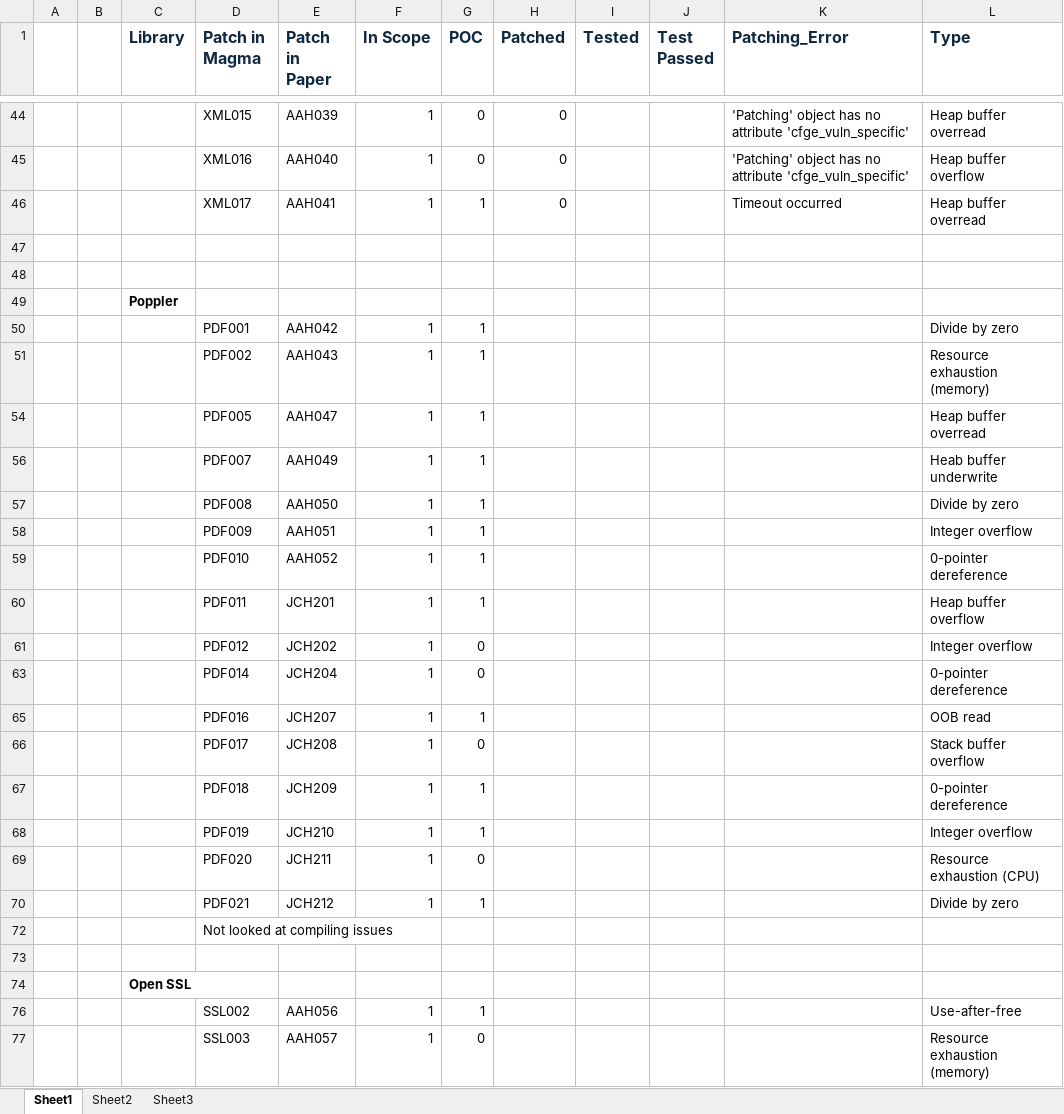
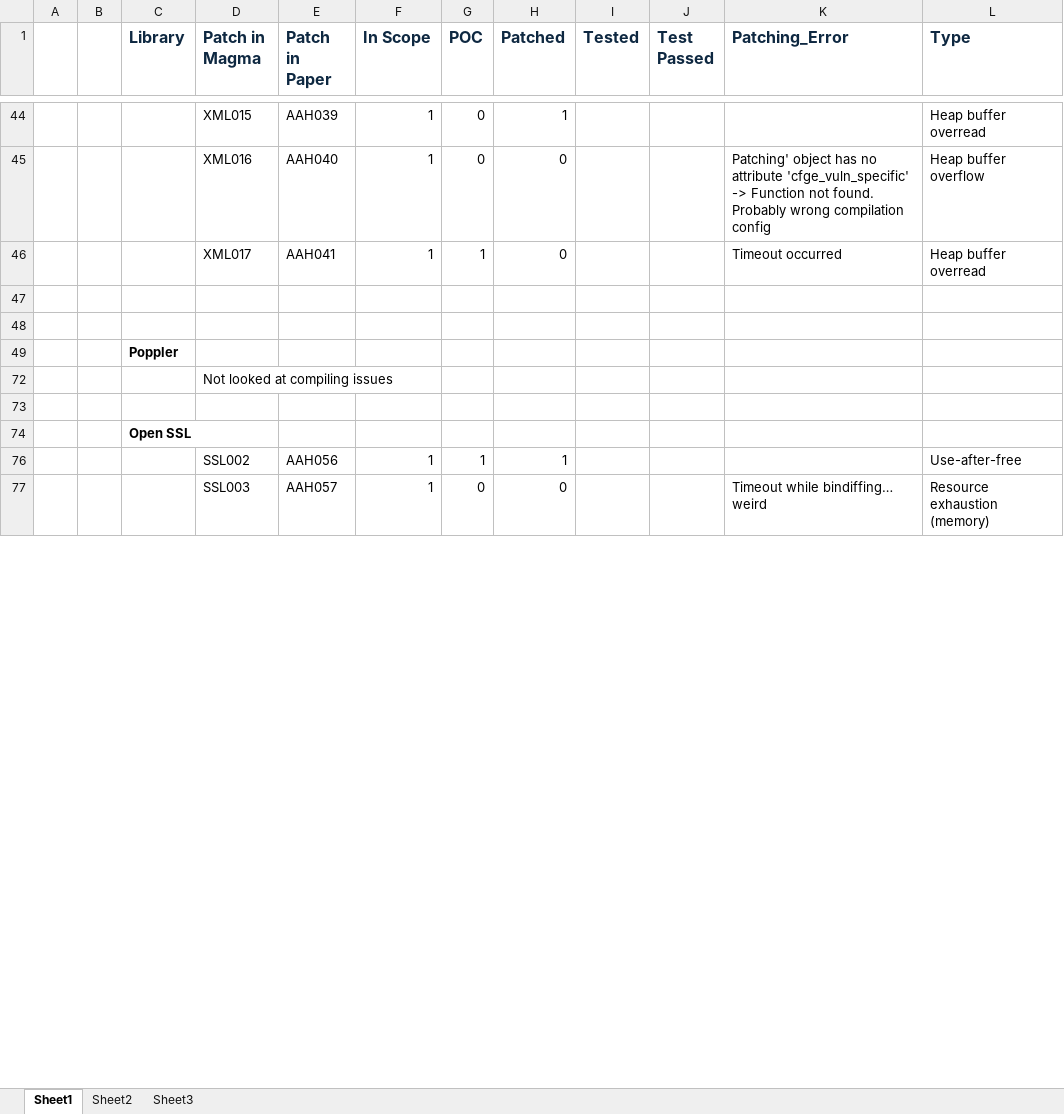
Before and after one commit to merlin-sievers/submission, an Excel workbook: Testsuite/MAGMA/config/test_set.xlsx, sheet Sheet1, drawn as a sheet; only a part is shown, gaps mark what is left out; values as stored, in another font and other column widths than the file's, no borders; conditional formats not drawn; removed rows and columns are numbered as before the commit, all else as after; the diff covers the shown part only; the diff names each change by its address in the sheet, - before the commit and + after, or states it on an @@ line.

```diff
--- a/Testsuite/MAGMA/config/test_set.xlsx (sheet Sheet1)
+++ b/Testsuite/MAGMA/config/test_set.xlsx (sheet Sheet1)
-H44 (Patched): 0
+H44 (Patched): 1
-K44 (Patching_Error): 'Patching' object has no attribute 'cfge_vuln_specific'
+K44 (Patching_Error): (empty)
-K45 (Patching_Error): 'Patching' object has no attribute 'cfge_vuln_specific'
+K45 (Patching_Error): Patching' object has no attribute 'cfge_vuln_specific' -> Function not found. Probably wrong compilation config
@@ row 50 hidden:  |  |  | PDF001 | AAH042 | 1 | 1 |  |  |  |  | Divide by zero @@
@@ row 51 hidden:  |  |  | PDF002 | AAH043 | 1 | 1 |  |  |  |  | Resource exhaustion (memory) @@
@@ row 54 hidden:  |  |  | PDF005 | AAH047 | 1 | 1 |  |  |  |  | Heap buffer overread @@
@@ row 56 hidden:  |  |  | PDF007 | AAH049 | 1 | 1 |  |  |  |  | Heab buffer underwrite @@
@@ row 57 hidden:  |  |  | PDF008 | AAH050 | 1 | 1 |  |  |  |  | Divide by zero @@
@@ row 58 hidden:  |  |  | PDF009 | AAH051 | 1 | 1 |  |  |  |  | Integer overflow @@
@@ row 59 hidden:  |  |  | PDF010 | AAH052 | 1 | 1 |  |  |  |  | 0-pointer dereference @@
@@ row 60 hidden:  |  |  | PDF011 | JCH201 | 1 | 1 |  |  |  |  | Heap buffer overflow @@
@@ row 61 hidden:  |  |  | PDF012 | JCH202 | 1 | 0 |  |  |  |  | Integer overflow @@
@@ row 63 hidden:  |  |  | PDF014 | JCH204 | 1 | 0 |  |  |  |  | 0-pointer dereference @@
@@ row 65 hidden:  |  |  | PDF016 | JCH207 | 1 | 1 |  |  |  |  | OOB read @@
@@ row 66 hidden:  |  |  | PDF017 | JCH208 | 1 | 0 |  |  |  |  | Stack buffer overflow @@
@@ row 67 hidden:  |  |  | PDF018 | JCH209 | 1 | 1 |  |  |  |  | 0-pointer dereference @@
@@ row 68 hidden:  |  |  | PDF019 | JCH210 | 1 | 1 |  |  |  |  | Integer overflow @@
@@ row 69 hidden:  |  |  | PDF020 | JCH211 | 1 | 0 |  |  |  |  | Resource exhaustion (CPU) @@
@@ row 70 hidden:  |  |  | PDF021 | JCH212 | 1 | 1 |  |  |  |  | Divide by zero @@
-H76 (Patched): (empty)
+H76 (Patched): 1
-H77 (Patched): (empty)
+H77 (Patched): 0
-K77 (Patching_Error): (empty)
+K77 (Patching_Error): Timeout while bindiffing… weird
```
Also changed, not shown: 6 added rows, 1 removed row, 7 hidden or unhidden rows and 49 edited cells elsewhere in this sheet, hidden cells.
